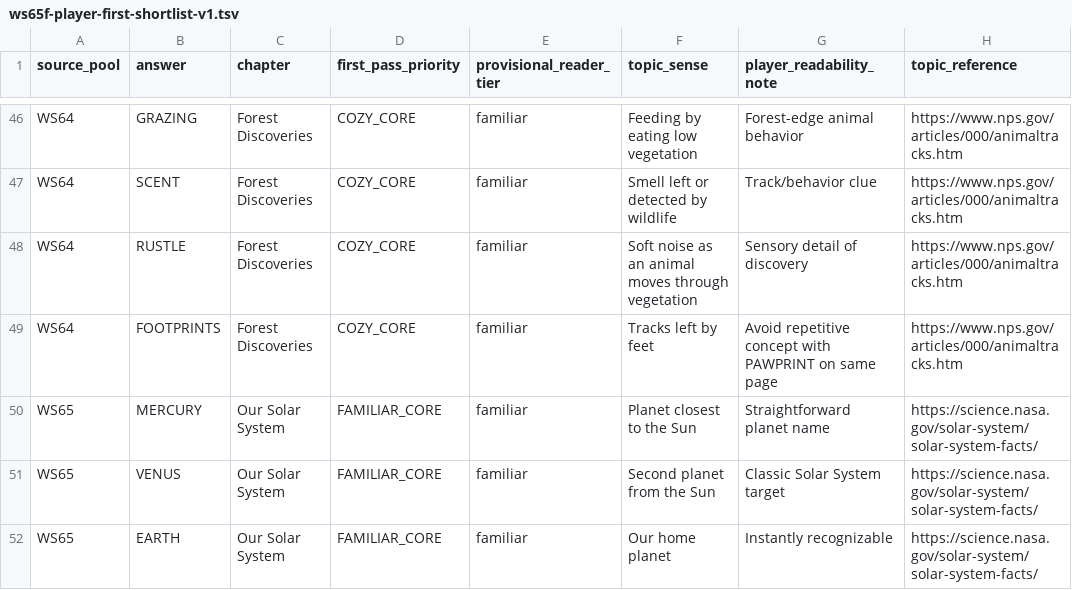
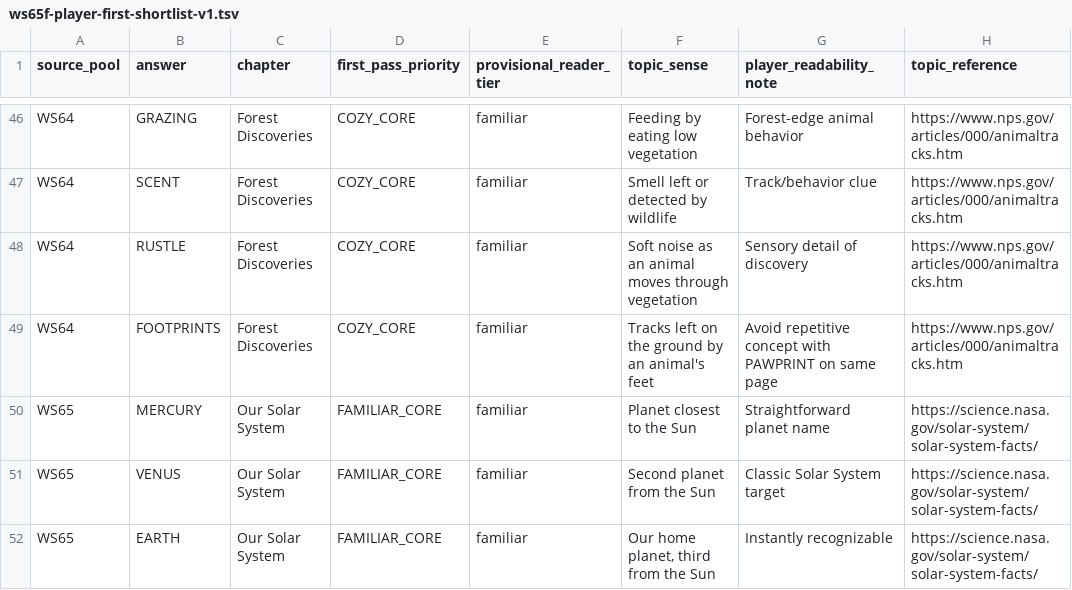
Before and after one commit to EdenP-Development/GridMates-Word-Search, a TSV file: data/lexicon/intake/ws65f-player-first-shortlist-v1.tsv, drawn as a sheet; only a part is shown, gaps mark what is left out; the diff covers the shown part only; the diff names each change by its address in the sheet, - before the commit and + after, or states it on an @@ line.

```diff
--- a/data/lexicon/intake/ws65f-player-first-shortlist-v1.tsv
+++ b/data/lexicon/intake/ws65f-player-first-shortlist-v1.tsv
-F49 (topic_sense): Tracks left by feet
+F49 (topic_sense): Tracks left on the ground by an animal's feet
-F52 (topic_sense): Our home planet
+F52 (topic_sense): Our home planet, third from the Sun
```
Also changed, not shown: 8 edited cells elsewhere in this file.
